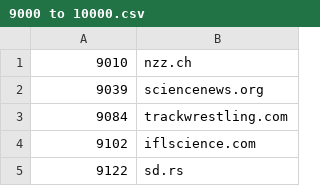
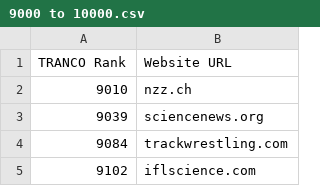
Before and after one commit to grlefl/GPP-Project, a CSV file: crawl-1/Results/9000 to 10000.csv, drawn as a sheet; only a part is shown; the shorter side is filled out with more unchanged rows; the diff names each change by its address in the sheet, - before the commit and + after, or states it on an @@ line.

```diff
--- a/crawl-1/Results/9000 to 10000.csv
+++ b/crawl-1/Results/9000 to 10000.csv
+row 1: TRANCO Rank | Website URL
```
Also changed, not shown: 2 other files.
